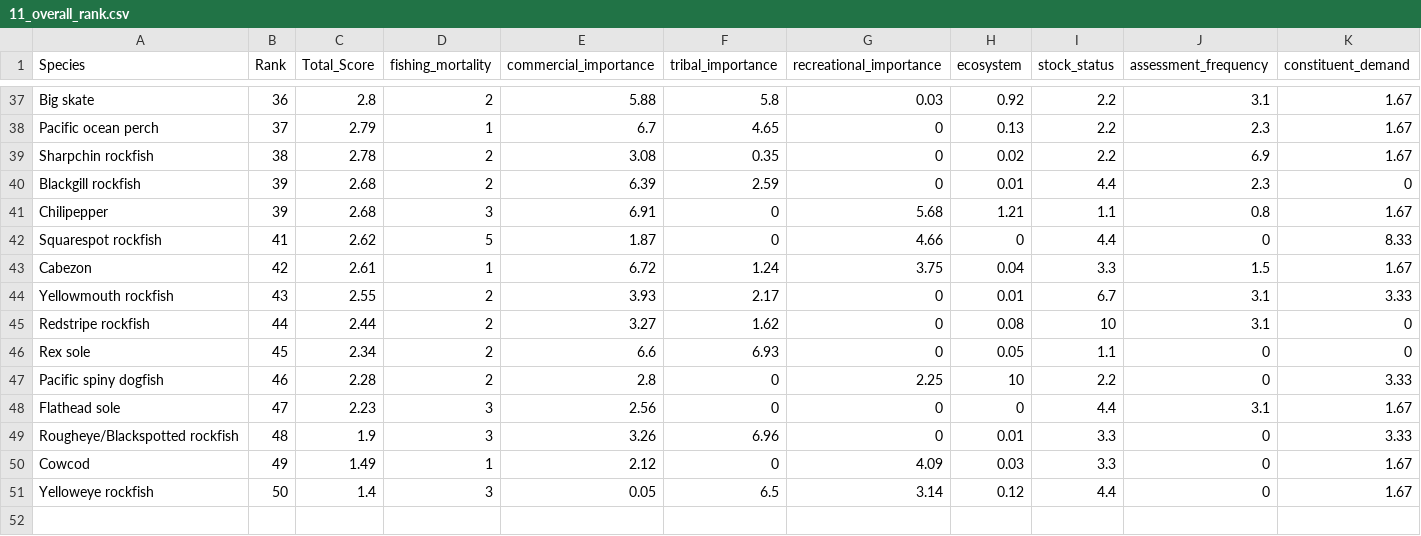
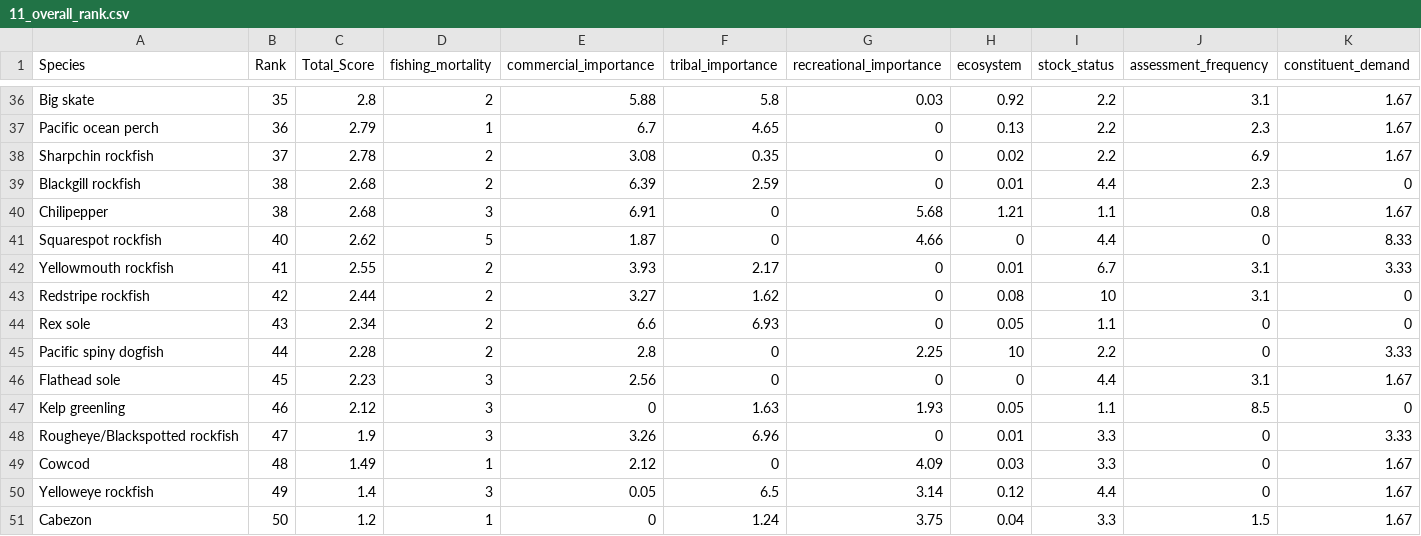
Before and after one commit to chantelwetzel-noaa/assessment_prioritization, a CSV file: data-processed/11_overall_rank.csv, drawn as a sheet; only a part is shown, gaps mark what is left out; removed rows and columns are numbered as before the commit, all else as after; rows hold the shown columns only; the diff covers the shown part only; the diff names each change by its address in the sheet, - before the commit and + after, or states it on an @@ line.

```diff
--- a/data-processed/11_overall_rank.csv
+++ b/data-processed/11_overall_rank.csv
-B36 (Rank): 36
+B36 (Rank): 35
-B37 (Rank): 37
+B37 (Rank): 36
-B38 (Rank): 38
+B38 (Rank): 37
-B39:B40 (Rank): 39
+B39:B40 (Rank): 38
-B41 (Rank): 41
+B41 (Rank): 40
-row 43: Cabezon | 42 | 2.61 | 1 | 6.72 | 1.24 | 3.75 | 0.04 | 3.3 | 1.5 | 1.67
-B42 (Rank): 43
+B42 (Rank): 41
-B43 (Rank): 44
+B43 (Rank): 42
-B44 (Rank): 45
+B44 (Rank): 43
-B45 (Rank): 46
+B45 (Rank): 44
-B46 (Rank): 47
+B46 (Rank): 45
+row 47: Kelp greenling | 46 | 2.12 | 3 | 0 | 1.63 | 1.93 | 0.05 | 1.1 | 8.5 | 0
-B48 (Rank): 48
+B48 (Rank): 47
-B49 (Rank): 49
+B49 (Rank): 48
-B50 (Rank): 50
+B50 (Rank): 49
+row 51: Cabezon | 50 | 1.2 | 1 | 0 | 1.24 | 3.75 | 0.04 | 3.3 | 1.5 | 1.67
```
Also changed, not shown: 3 added rows, 4 removed rows and 20 edited cells elsewhere in this file, data-processed/2_commercial_revenue.csv, data-processed/7_assessment_frequency.csv, 7 other files.
